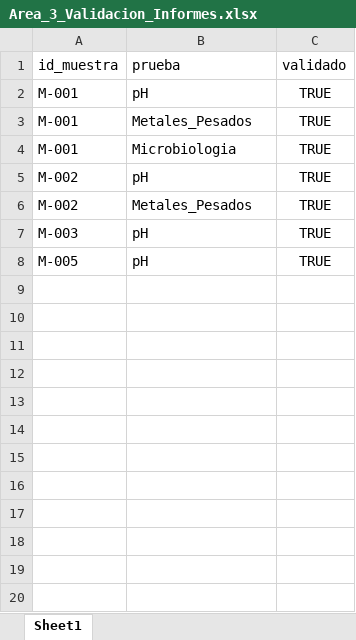
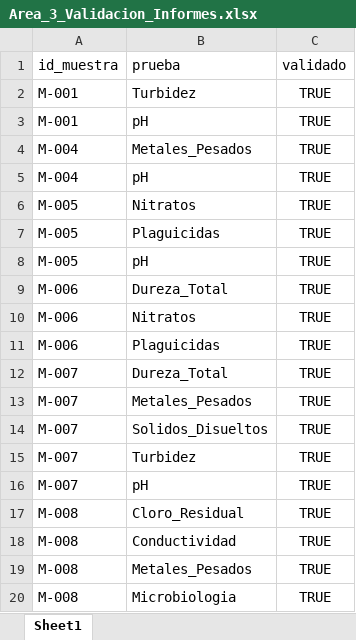
Before and after one commit to Degnie/Validador_Muestras_Laboratorio, an Excel workbook: data_mock/Area_3_Validacion_Informes.xlsx, sheet Sheet1, drawn as a sheet; only a part is shown; values as stored, in another font and other column widths than the file's, no borders; removed rows and columns are numbered as before the commit, all else as after; the diff covers the shown part only; the diff names each change by its address in the sheet, - before the commit and + after, or states it on an @@ line.

```diff
--- a/data_mock/Area_3_Validacion_Informes.xlsx (sheet Sheet1)
+++ b/data_mock/Area_3_Validacion_Informes.xlsx (sheet Sheet1)
+row 2: M-001 | Turbidez | TRUE
-A4 (id_muestra): M-001
+A4 (id_muestra): M-004
-row 4: M-001 | Microbiologia | TRUE
-A5 (id_muestra): M-002
+A5 (id_muestra): M-004
+row 6: M-005 | Nitratos | TRUE
-A7 (id_muestra): M-002
+A7 (id_muestra): M-005
-B7 (prueba): Metales_Pesados
+B7 (prueba): Plaguicidas
-row 7: M-003 | pH | TRUE
+row 9: M-006 | Dureza_Total | TRUE
+row 10: M-006 | Nitratos | TRUE
+row 11: M-006 | Plaguicidas | TRUE
+row 12: M-007 | Dureza_Total | TRUE
+row 13: M-007 | Metales_Pesados | TRUE
+row 14: M-007 | Solidos_Disueltos | TRUE
+row 15: M-007 | Turbidez | TRUE
+row 16: M-007 | pH | TRUE
+row 17: M-008 | Cloro_Residual | TRUE
+row 18: M-008 | Conductividad | TRUE
+row 19: M-008 | Metales_Pesados | TRUE
+row 20: M-008 | Microbiologia | TRUE
```
Also changed, not shown: 70 added rows elsewhere in this sheet, data_mock/Area_1_Recepcion.xlsx, data_mock/Area_2_Analisis_Quimico.xlsx, 13 other files.
